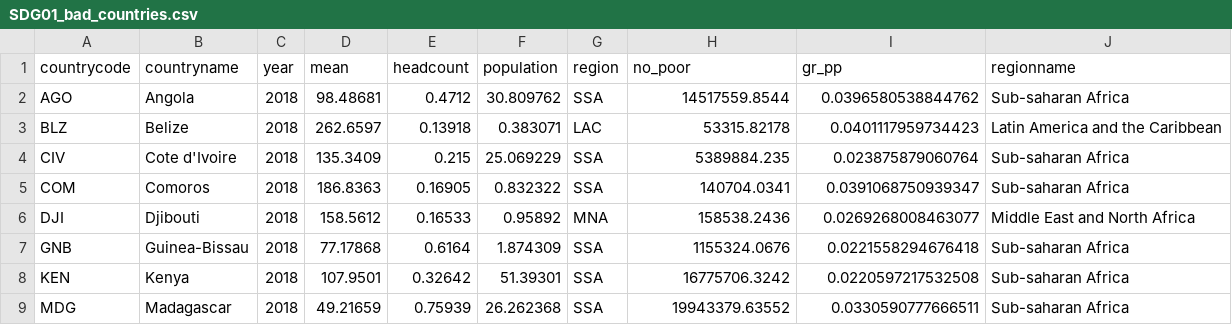
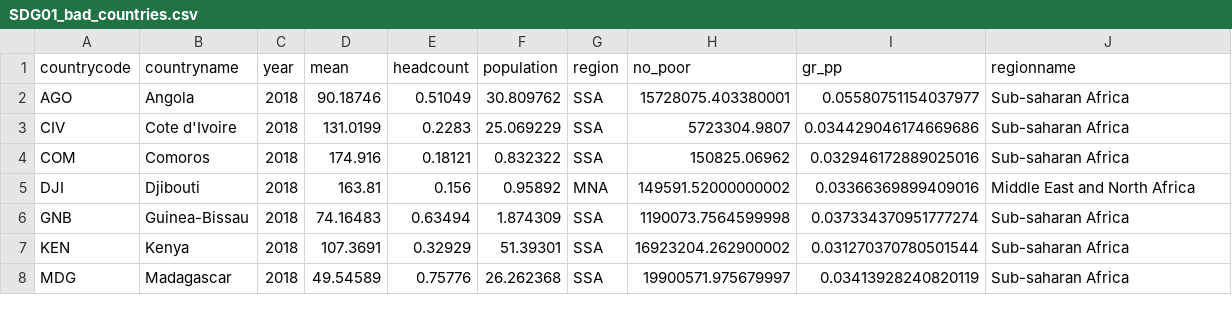
Before and after one commit to randrescastaneda/SDG_2020, a CSV file: data/SDG01_bad_countries.csv, drawn as a sheet; only a part is shown; the diff covers the shown part only.

```diff
--- a/data/SDG01_bad_countries.csv
+++ b/data/SDG01_bad_countries.csv
@@ -2,8 +2,7 @@
-"AGO","Angola",2018,98.48681,0.4712,30.809762,"SSA",14517559.8544,0.0396580538844762,"Sub-saharan Africa"
-"BLZ","Belize",2018,262.6597,0.13918,0.383071,"LAC",53315.82178,0.0401117959734423,"Latin America and the Caribbean"
-"CIV","Cote d'Ivoire",2018,135.3409,0.215,25.069229,"SSA",5389884.235,0.023875879060764,"Sub-saharan Africa"
-"COM","Comoros",2018,186.8363,0.16905,0.832322,"SSA",140704.0341,0.0391068750939347,"Sub-saharan Africa"
-"DJI","Djibouti",2018,158.5612,0.16533,0.95892,"MNA",158538.2436,0.0269268008463077,"Middle East and North Africa"
-"GNB","Guinea-Bissau",2018,77.17868,0.6164,1.874309,"SSA",1155324.0676,0.0221558294676418,"Sub-saharan Africa"
-"KEN","Kenya",2018,107.9501,0.32642,51.39301,"SSA",16775706.3242,0.0220597217532508,"Sub-saharan Africa"
-"MDG","Madagascar",2018,49.21659,0.75939,26.262368,"SSA",19943379.63552,0.0330590777666511,"Sub-saharan Africa"
+AGO,Angola,2018,90.18746,0.51049,30.809762,SSA,15728075.403380001,0.05580751154037977,Sub-saharan Africa
+CIV,Cote d'Ivoire,2018,131.0199,0.2283,25.069229,SSA,5723304.9807,0.034429046174669686,Sub-saharan Africa
+COM,Comoros,2018,174.916,0.18121,0.832322,SSA,150825.06962,0.032946172889025016,Sub-saharan Africa
+DJI,Djibouti,2018,163.81,0.156,0.95892,MNA,149591.52000000002,0.03366369899409016,Middle East and North Africa
+GNB,Guinea-Bissau,2018,74.16483,0.63494,1.874309,SSA,1190073.7564599998,0.037334370951777274,Sub-saharan Africa
+KEN,Kenya,2018,107.3691,0.32929,51.39301,SSA,16923204.262900002,0.031270370780501544,Sub-saharan Africa
+MDG,Madagascar,2018,49.54589,0.75776,26.262368,SSA,19900571.975679997,0.03413928240820119,Sub-saharan Africa
```
Also changed, not shown: 22 edited cells elsewhere in this file, data/SDG01_global_data.csv, data/SDG01_national_lines.csv, 8 other files.
